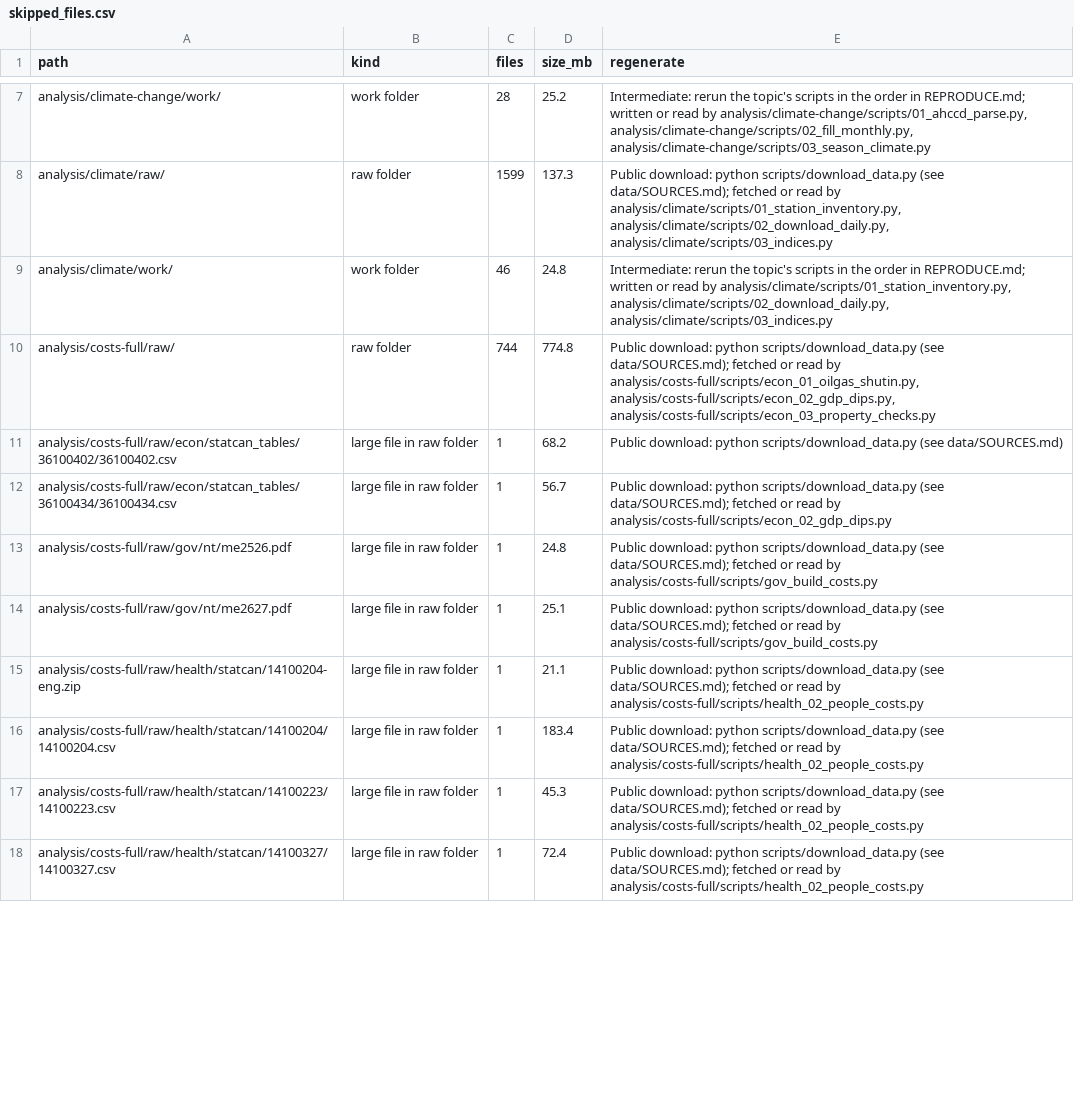
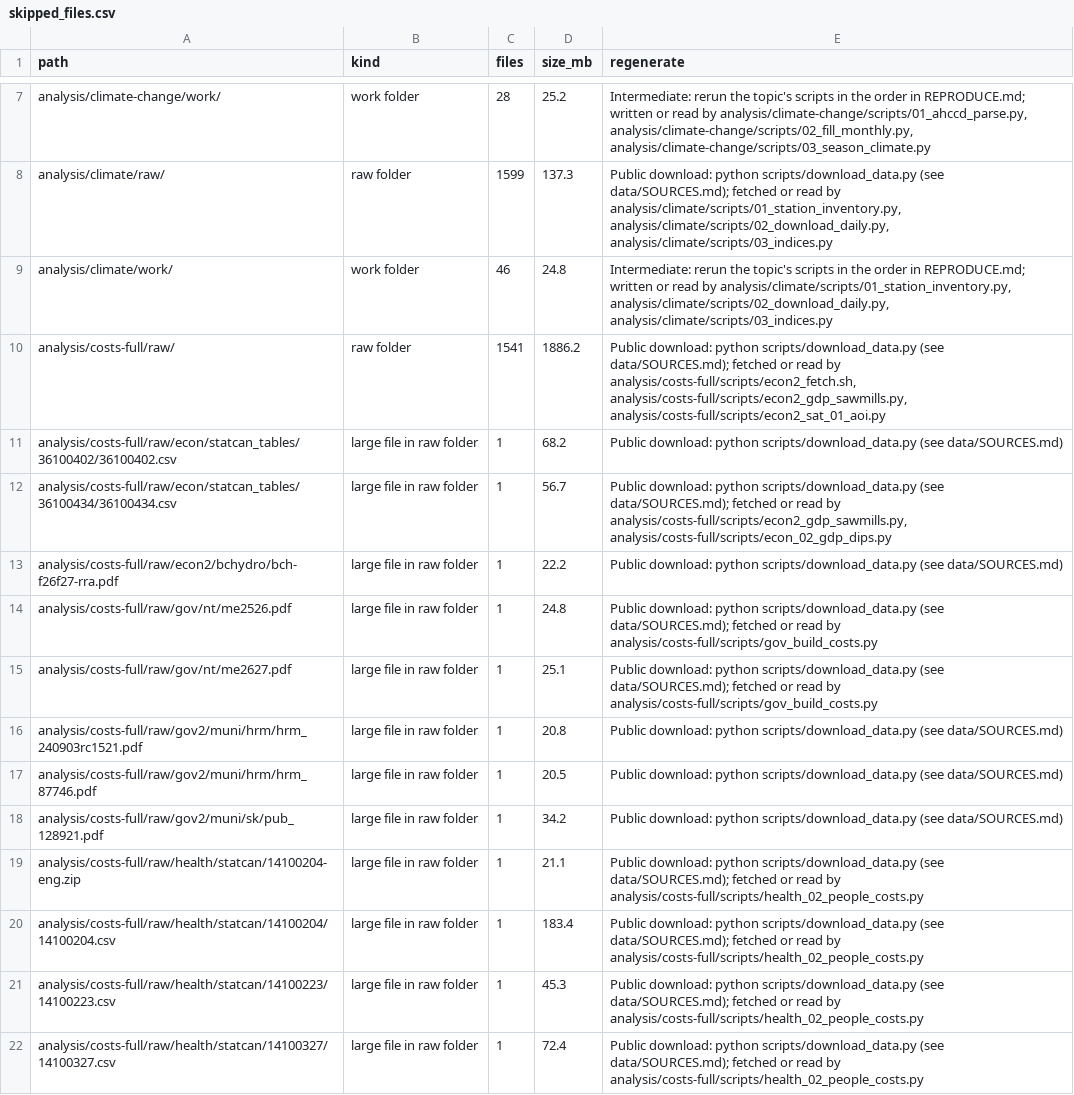
Before and after one commit to mediancanadian/canada-wildfires-2026, a CSV file: methods/skipped_files.csv, drawn as a sheet; only a part is shown, gaps mark what is left out; the diff covers the shown part only.

Commit message:
Count the full wildfire bill with the second research round
Add the second round of government, property and economy, and health and
evacuation costs, each counted once (combine_bill.py lists the lines a later
round replaces and leaves out figures that come only from news reports).
Apply the satellite quality screen to the 2026 building counts, show each
bill line with a plain basis, list the costs still without a public record,
and keep news sites out of the reference list.

```diff
--- a/methods/skipped_files.csv
+++ b/methods/skipped_files.csv
@@ -9,7 +9,11 @@ analysis/climate/raw/,raw folder,1599,137.3,"Public download: python scripts/dow
 analysis/climate/work/,work folder,46,24.8,"Intermediate: rerun the topic's scripts in the order in REPRODUCE.md; written or read by analysis/climate/scripts/01_station_inventory.py, analysis/climate/scripts/02_download_daily.py, analysis/climate/scripts/03_indices.py"
-analysis/costs-full/raw/,raw folder,744,774.8,"Public download: python scripts/download_data.py (see data/SOURCES.md); fetched or read by analysis/costs-full/scripts/econ_01_oilgas_shutin.py, analysis/costs-full/scripts/econ_02_gdp_dips.py, analysis/costs-full/scripts/econ_03_property_checks.py"
+analysis/costs-full/raw/,raw folder,1541,1886.2,"Public download: python scripts/download_data.py (see data/SOURCES.md); fetched or read by analysis/costs-full/scripts/econ2_fetch.sh, analysis/costs-full/scripts/econ2_gdp_sawmills.py, analysis/costs-full/scripts/econ2_sat_01_aoi.py"
 analysis/costs-full/raw/econ/statcan_tables/36100402/36100402.csv,large file in raw folder,1,68.2,Public download: python scripts/download_data.py (see data/SOURCES.md)
-analysis/costs-full/raw/econ/statcan_tables/36100434/36100434.csv,large file in raw folder,1,56.7,Public download: python scripts/download_data.py (see data/SOURCES.md); fetched or read by analysis/costs-full/scripts/econ_02_gdp_dips.py
+analysis/costs-full/raw/econ/statcan_tables/36100434/36100434.csv,large file in raw folder,1,56.7,"Public download: python scripts/download_data.py (see data/SOURCES.md); fetched or read by analysis/costs-full/scripts/econ2_gdp_sawmills.py, analysis/costs-full/scripts/econ_02_gdp_dips.py"
+analysis/costs-full/raw/econ2/bchydro/bch-f26f27-rra.pdf,large file in raw folder,1,22.2,Public download: python scripts/download_data.py (see data/SOURCES.md)
 analysis/costs-full/raw/gov/nt/me2526.pdf,large file in raw folder,1,24.8,Public download: python scripts/download_data.py (see data/SOURCES.md); fetched or read by analysis/costs-full/scripts/gov_build_costs.py
 analysis/costs-full/raw/gov/nt/me2627.pdf,large file in raw folder,1,25.1,Public download: python scripts/download_data.py (see data/SOURCES.md); fetched or read by analysis/costs-full/scripts/gov_build_costs.py
+analysis/costs-full/raw/gov2/muni/hrm/hrm_240903rc1521.pdf,large file in raw folder,1,20.8,Public download: python scripts/download_data.py (see data/SOURCES.md)
+analysis/costs-full/raw/gov2/muni/hrm/hrm_87746.pdf,large file in raw folder,1,20.5,Public download: python scripts/download_data.py (see data/SOURCES.md)
+analysis/costs-full/raw/gov2/muni/sk/pub_128921.pdf,large file in raw folder,1,34.2,Public download: python scripts/download_data.py (see data/SOURCES.md)
 analysis/costs-full/raw/health/statcan/14100204-eng.zip,large file in raw folder,1,21.1,Public download: python scripts/download_data.py (see data/SOURCES.md); fetched or read by analysis/costs-full/scripts/health_02_people_costs.py
```
Also changed, not shown: 8 added rows and 4 edited cells elsewhere in this file, analysis/property/destroyed_value_estimates.csv, analysis/readiness/highlights.csv, 48 other files.
